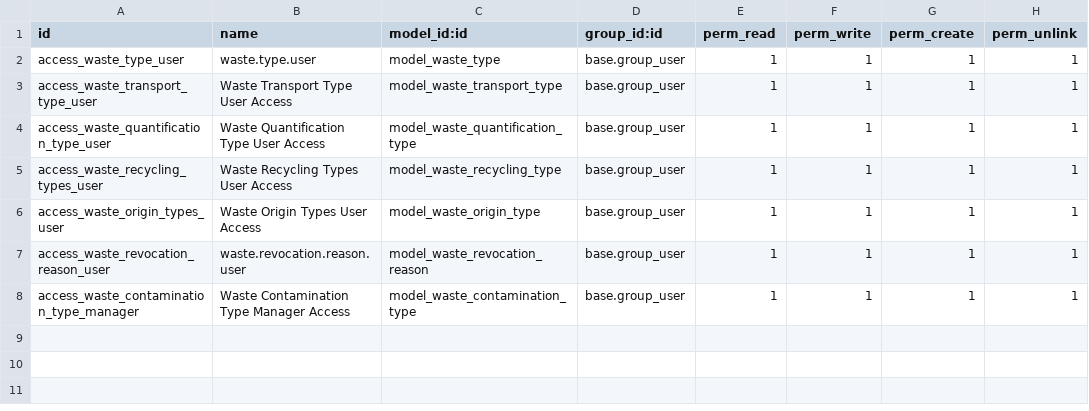
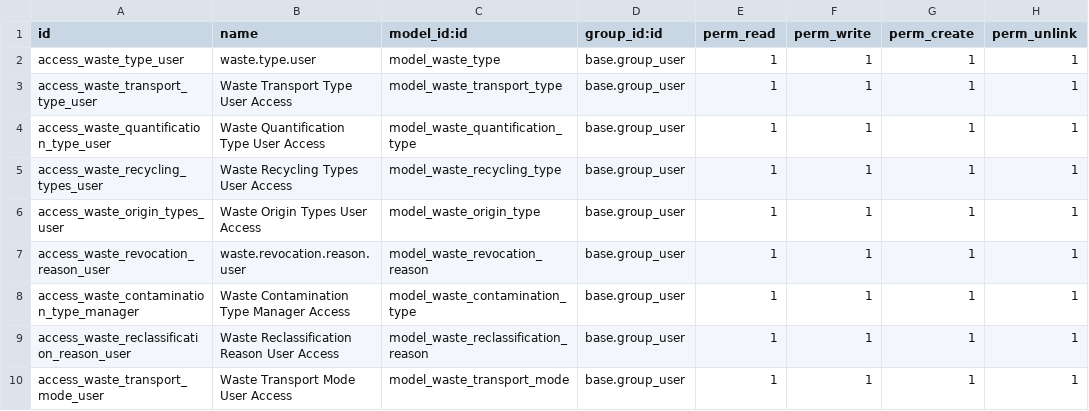
Before and after one commit to Vorstieg/abfallwirtschaft, a CSV file: product_waste_registry/security/ir.model.access.csv, drawn as a sheet.

```diff
--- a/product_waste_registry/security/ir.model.access.csv
+++ b/product_waste_registry/security/ir.model.access.csv
@@ -8 +8,3 @@ access_waste_revocation_reason_user,waste.revocation.reason.user,model_waste_rev
 access_waste_contamination_type_manager,Waste Contamination Type Manager Access,model_waste_contamination_type,base.group_user,1,1,1,1
+access_waste_reclassification_reason_user,Waste Reclassification Reason User Access,model_waste_reclassification_reason,base.group_user,1,1,1,1
+access_waste_transport_mode_user,Waste Transport Mode User Access,model_waste_transport_mode,base.group_user,1,1,1,1
```
Also changed, not shown: abfall_bilanz/security/ir.model.access.csv, 51 other files.
